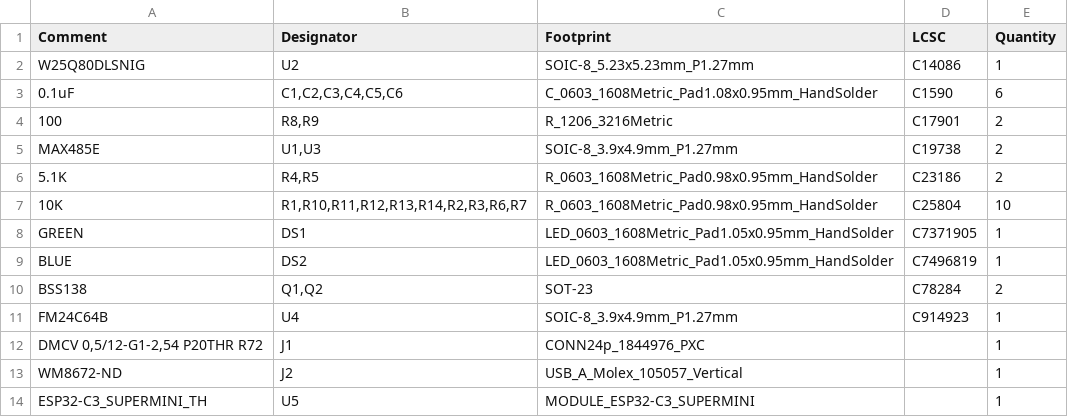
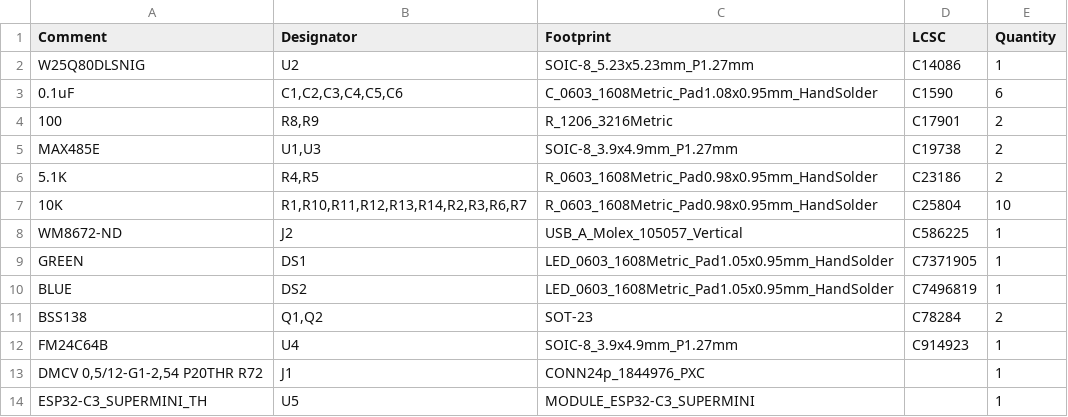
Before and after one commit to VerivoltDev/test_board, a CSV file: test_board/jlcpcb/production_files/BOM-test_board.csv, drawn as a sheet.

```diff
--- a/test_board/jlcpcb/production_files/BOM-test_board.csv
+++ b/test_board/jlcpcb/production_files/BOM-test_board.csv
@@ -7,2 +7,3 @@ MAX485E,"U1,U3",SOIC-8_3.9x4.9mm_P1.27mm,C19738,2
 10K,"R1,R10,R11,R12,R13,R14,R2,R3,R6,R7",R_0603_1608Metric_Pad0.98x0.95mm_HandSolder,C25804,10
+WM8672-ND,J2,USB_A_Molex_105057_Vertical,C586225,1
 GREEN,DS1,LED_0603_1608Metric_Pad1.05x0.95mm_HandSolder,C7371905,1
@@ -12,3 +13,2 @@ FM24C64B,U4,SOIC-8_3.9x4.9mm_P1.27mm,C914923,1
 "DMCV 0,5/12-G1-2,54 P20THR R72",J1,CONN24p_1844976_PXC,,1
-WM8672-ND,J2,USB_A_Molex_105057_Vertical,,1
 ESP32-C3_SUPERMINI_TH,U5,MODULE_ESP32-C3_SUPERMINI,,1
```
Also changed, not shown: 14 other files.
